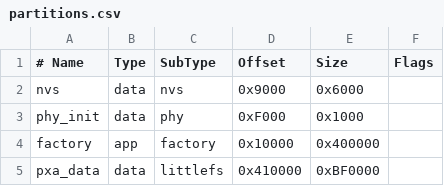
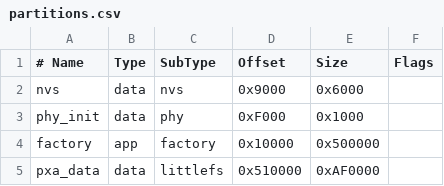
Before and after one commit to SmartArduino/pxa-workspace, a CSV file: firmware/boards/esp-mosaico/partitions.csv, drawn as a sheet.

Commit message:
fix(mosaico): reserve five MiB for the 0.5.0 application image

```diff
--- a/firmware/boards/esp-mosaico/partitions.csv
+++ b/firmware/boards/esp-mosaico/partitions.csv
@@ -3,3 +3,3 @@ nvs,      data, nvs,     0x9000,   0x6000,
 phy_init, data, phy,     0xF000,   0x1000,
-factory,  app,  factory, 0x10000,  0x400000,
-pxa_data, data, littlefs,0x410000, 0xBF0000,
+factory,  app,  factory, 0x10000,  0x500000,
+pxa_data, data, littlefs,0x510000, 0xAF0000,
```
Also changed, not shown: 1 other file.
